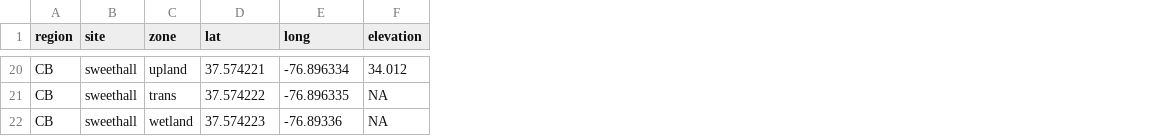
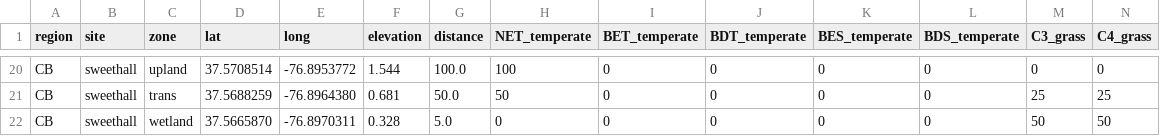
Before and after one commit to bsulman/COMPASS_synoptic_sims, a CSV file: surface_data/COMPASS_sites.csv, drawn as a sheet; only a part is shown, gaps mark what is left out; the diff covers the shown part only; the diff names each change by its address in the sheet, - before the commit and + after, or states it on an @@ line.

```diff
--- a/surface_data/COMPASS_sites.csv
+++ b/surface_data/COMPASS_sites.csv
+column G (distance), rows 20-22: 100.0 | 50.0 | 5.0
+column H (NET_temperate), rows 20-22: 100 | 50 | 0
+column I (BET_temperate), rows 20-22: all 0
+column J (BDT_temperate), rows 20-22: all 0
+column K (BES_temperate), rows 20-22: all 0
+column L (BDS_temperate), rows 20-22: all 0
+column M (C3_grass), rows 20-22: 0 | 25 | 50
+column N (C4_grass), rows 20-22: 0 | 25 | 50
-D20 (lat): 37.574221
+D20 (lat): 37.5708514
-E20 (long): -76.896334
+E20 (long): -76.8953772
-F20 (elevation): 34.012
+F20 (elevation): 1.544
-D21 (lat): 37.574222
+D21 (lat): 37.5688259
-E21 (long): -76.896335
+E21 (long): -76.8964380
-F21 (elevation): NA
+F21 (elevation): 0.681
-D22 (lat): 37.574223
+D22 (lat): 37.5665870
-E22 (long): -76.89336
+E22 (long): -76.8970311
-F22 (elevation): NA
+F22 (elevation): 0.328
```
Also changed, not shown: 24 edited cells elsewhere in this file, 2 other files.
